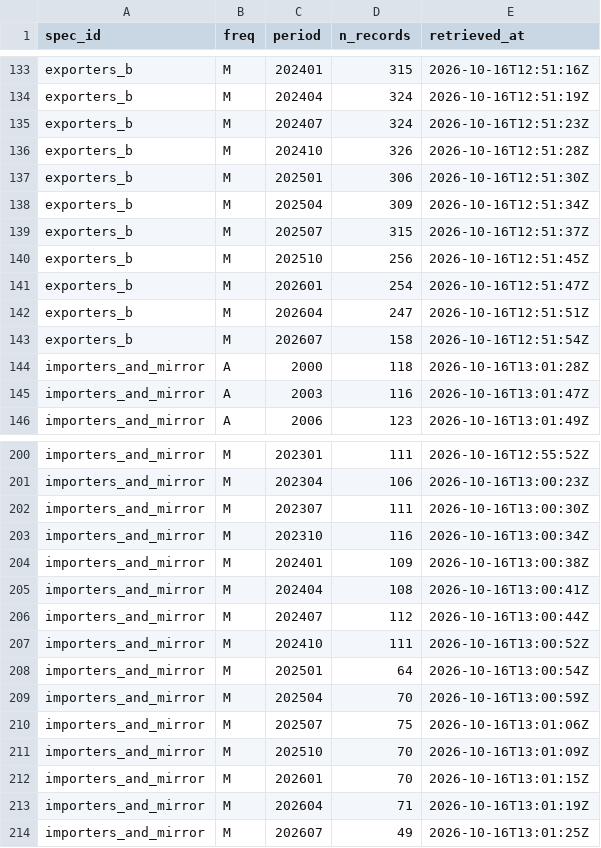
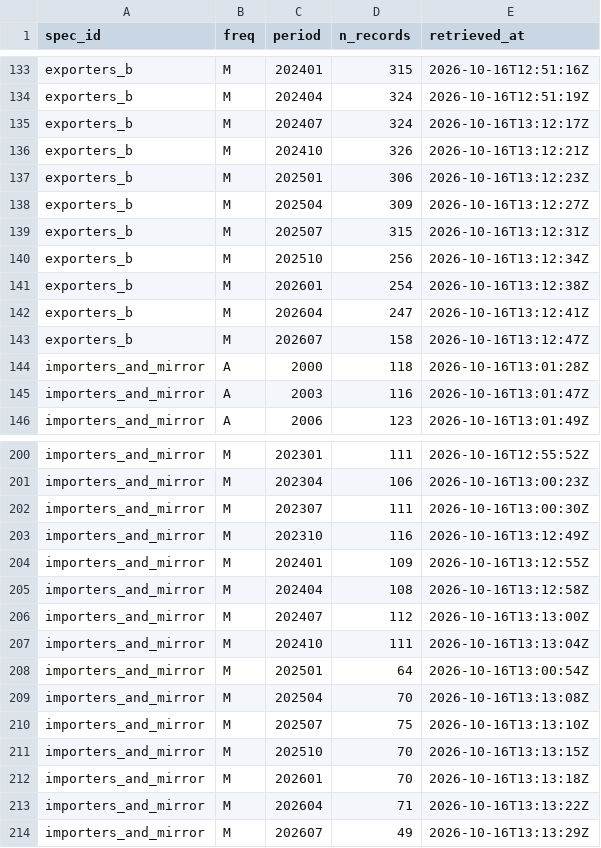
Before and after one commit to nathancouturier/Tonne-Mile-Demand-Model, a CSV file: data/raw/un_comtrade/done_shard0of3.csv, drawn as a sheet; only a part is shown, gaps mark what is left out; the diff covers the shown part only.

```diff
--- a/data/raw/un_comtrade/done_shard0of3.csv
+++ b/data/raw/un_comtrade/done_shard0of3.csv
@@ -134,11 +134,11 @@ exporters_b,M,202401,315,2026-10-16T12:51:16Z
 exporters_b,M,202404,324,2026-10-16T12:51:19Z
-exporters_b,M,202407,324,2026-10-16T12:51:23Z
-exporters_b,M,202410,326,2026-10-16T12:51:28Z
-exporters_b,M,202501,306,2026-10-16T12:51:30Z
-exporters_b,M,202504,309,2026-10-16T12:51:34Z
-exporters_b,M,202507,315,2026-10-16T12:51:37Z
-exporters_b,M,202510,256,2026-10-16T12:51:45Z
-exporters_b,M,202601,254,2026-10-16T12:51:47Z
-exporters_b,M,202604,247,2026-10-16T12:51:51Z
-exporters_b,M,202607,158,2026-10-16T12:51:54Z
+exporters_b,M,202407,324,2026-10-16T13:12:17Z
+exporters_b,M,202410,326,2026-10-16T13:12:21Z
+exporters_b,M,202501,306,2026-10-16T13:12:23Z
+exporters_b,M,202504,309,2026-10-16T13:12:27Z
+exporters_b,M,202507,315,2026-10-16T13:12:31Z
+exporters_b,M,202510,256,2026-10-16T13:12:34Z
+exporters_b,M,202601,254,2026-10-16T13:12:38Z
+exporters_b,M,202604,247,2026-10-16T13:12:41Z
+exporters_b,M,202607,158,2026-10-16T13:12:47Z
 importers_and_mirror,A,2000,118,2026-10-16T13:01:28Z
@@ -202,13 +202,13 @@ importers_and_mirror,M,202304,106,2026-10-16T13:00:23Z
 importers_and_mirror,M,202307,111,2026-10-16T13:00:30Z
-importers_and_mirror,M,202310,116,2026-10-16T13:00:34Z
-importers_and_mirror,M,202401,109,2026-10-16T13:00:38Z
-importers_and_mirror,M,202404,108,2026-10-16T13:00:41Z
-importers_and_mirror,M,202407,112,2026-10-16T13:00:44Z
-importers_and_mirror,M,202410,111,2026-10-16T13:00:52Z
+importers_and_mirror,M,202310,116,2026-10-16T13:12:49Z
+importers_and_mirror,M,202401,109,2026-10-16T13:12:55Z
+importers_and_mirror,M,202404,108,2026-10-16T13:12:58Z
+importers_and_mirror,M,202407,112,2026-10-16T13:13:00Z
+importers_and_mirror,M,202410,111,2026-10-16T13:13:04Z
 importers_and_mirror,M,202501,64,2026-10-16T13:00:54Z
-importers_and_mirror,M,202504,70,2026-10-16T13:00:59Z
-importers_and_mirror,M,202507,75,2026-10-16T13:01:06Z
-importers_and_mirror,M,202510,70,2026-10-16T13:01:09Z
-importers_and_mirror,M,202601,70,2026-10-16T13:01:15Z
-importers_and_mirror,M,202604,71,2026-10-16T13:01:19Z
-importers_and_mirror,M,202607,49,2026-10-16T13:01:25Z
+importers_and_mirror,M,202504,70,2026-10-16T13:13:08Z
+importers_and_mirror,M,202507,75,2026-10-16T13:13:10Z
+importers_and_mirror,M,202510,70,2026-10-16T13:13:15Z
+importers_and_mirror,M,202601,70,2026-10-16T13:13:18Z
+importers_and_mirror,M,202604,71,2026-10-16T13:13:22Z
+importers_and_mirror,M,202607,49,2026-10-16T13:13:29Z
```
Also changed, not shown: 6 edited cells elsewhere in this file, 3 other files.
